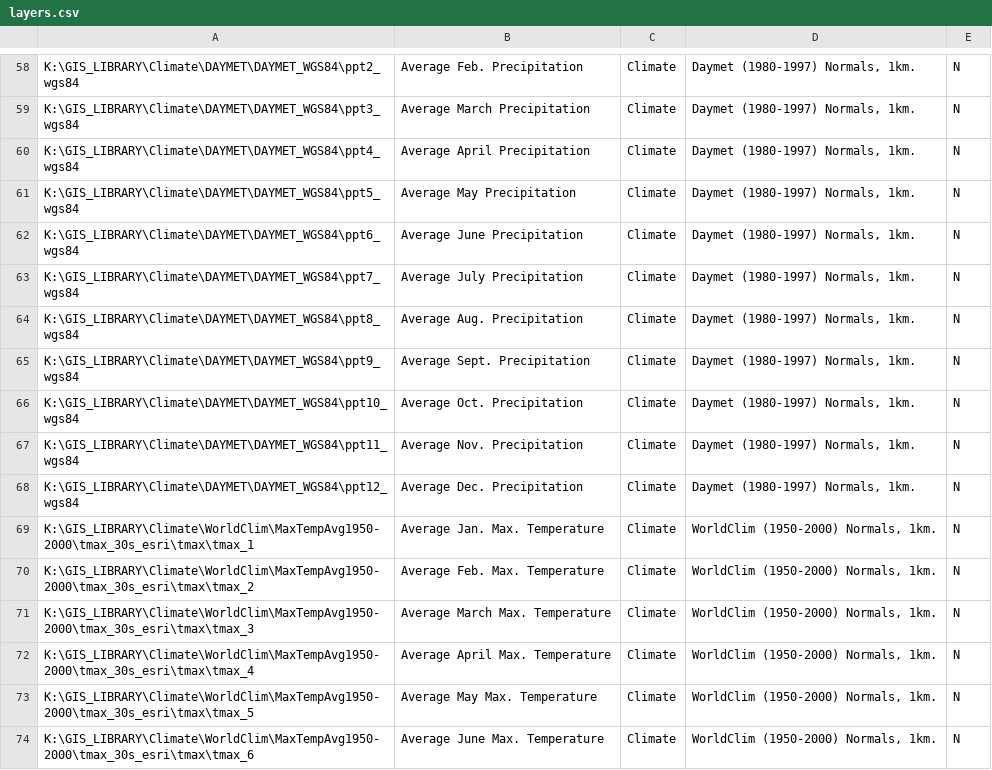
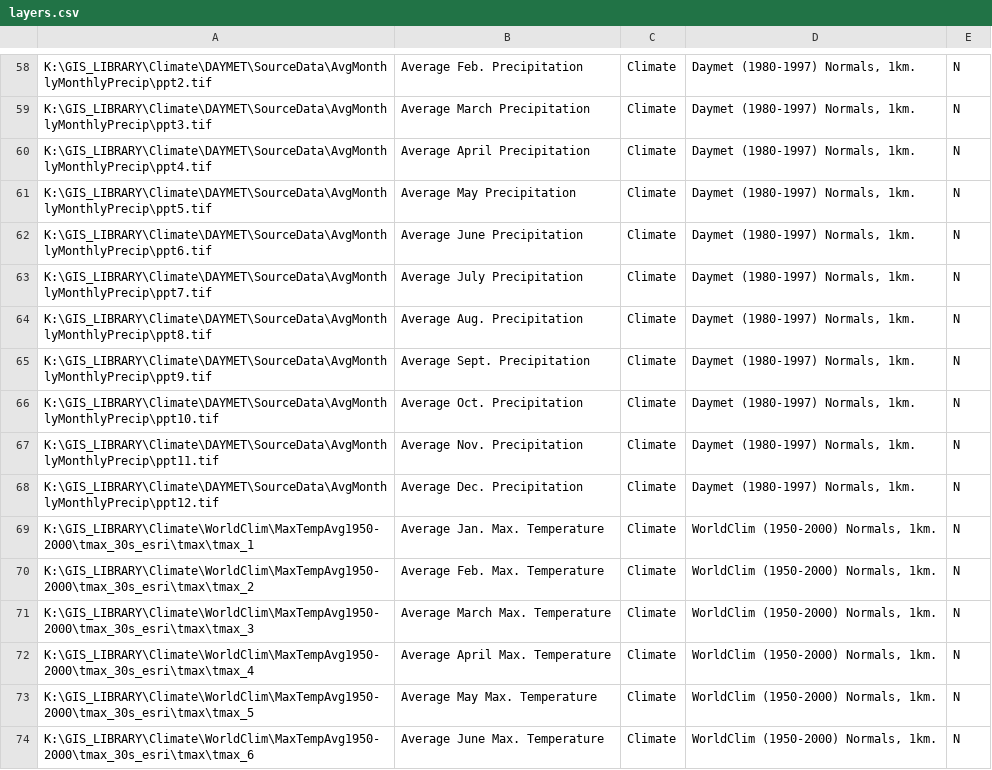
Before and after one commit to ColinTalbert/sahm, a CSV file: layers.csv, drawn as a sheet; only a part is shown, gaps mark what is left out; the diff covers the shown part only; the diff names each change by its address in the sheet, - before the commit and + after, or states it on an @@ line.

Commit message:
Updated DAYMET layers on .csv

```diff
--- a/layers.csv
+++ b/layers.csv
-A58: K:\GIS_LIBRARY\Climate\DAYMET\DAYMET_WGS84\ppt2_wgs84
+A58: K:\GIS_LIBRARY\Climate\DAYMET\SourceData\AvgMonthlyMonthlyPrecip\ppt2.tif
-A59: K:\GIS_LIBRARY\Climate\DAYMET\DAYMET_WGS84\ppt3_wgs84
+A59: K:\GIS_LIBRARY\Climate\DAYMET\SourceData\AvgMonthlyMonthlyPrecip\ppt3.tif
-A60: K:\GIS_LIBRARY\Climate\DAYMET\DAYMET_WGS84\ppt4_wgs84
+A60: K:\GIS_LIBRARY\Climate\DAYMET\SourceData\AvgMonthlyMonthlyPrecip\ppt4.tif
-A61: K:\GIS_LIBRARY\Climate\DAYMET\DAYMET_WGS84\ppt5_wgs84
+A61: K:\GIS_LIBRARY\Climate\DAYMET\SourceData\AvgMonthlyMonthlyPrecip\ppt5.tif
-A62: K:\GIS_LIBRARY\Climate\DAYMET\DAYMET_WGS84\ppt6_wgs84
+A62: K:\GIS_LIBRARY\Climate\DAYMET\SourceData\AvgMonthlyMonthlyPrecip\ppt6.tif
-A63: K:\GIS_LIBRARY\Climate\DAYMET\DAYMET_WGS84\ppt7_wgs84
+A63: K:\GIS_LIBRARY\Climate\DAYMET\SourceData\AvgMonthlyMonthlyPrecip\ppt7.tif
-A64: K:\GIS_LIBRARY\Climate\DAYMET\DAYMET_WGS84\ppt8_wgs84
+A64: K:\GIS_LIBRARY\Climate\DAYMET\SourceData\AvgMonthlyMonthlyPrecip\ppt8.tif
-A65: K:\GIS_LIBRARY\Climate\DAYMET\DAYMET_WGS84\ppt9_wgs84
+A65: K:\GIS_LIBRARY\Climate\DAYMET\SourceData\AvgMonthlyMonthlyPrecip\ppt9.tif
-A66: K:\GIS_LIBRARY\Climate\DAYMET\DAYMET_WGS84\ppt10_wgs84
+A66: K:\GIS_LIBRARY\Climate\DAYMET\SourceData\AvgMonthlyMonthlyPrecip\ppt10.tif
-A67: K:\GIS_LIBRARY\Climate\DAYMET\DAYMET_WGS84\ppt11_wgs84
+A67: K:\GIS_LIBRARY\Climate\DAYMET\SourceData\AvgMonthlyMonthlyPrecip\ppt11.tif
-A68: K:\GIS_LIBRARY\Climate\DAYMET\DAYMET_WGS84\ppt12_wgs84
+A68: K:\GIS_LIBRARY\Climate\DAYMET\SourceData\AvgMonthlyMonthlyPrecip\ppt12.tif
```
Also changed, not shown: 56 edited cells elsewhere in this file.
